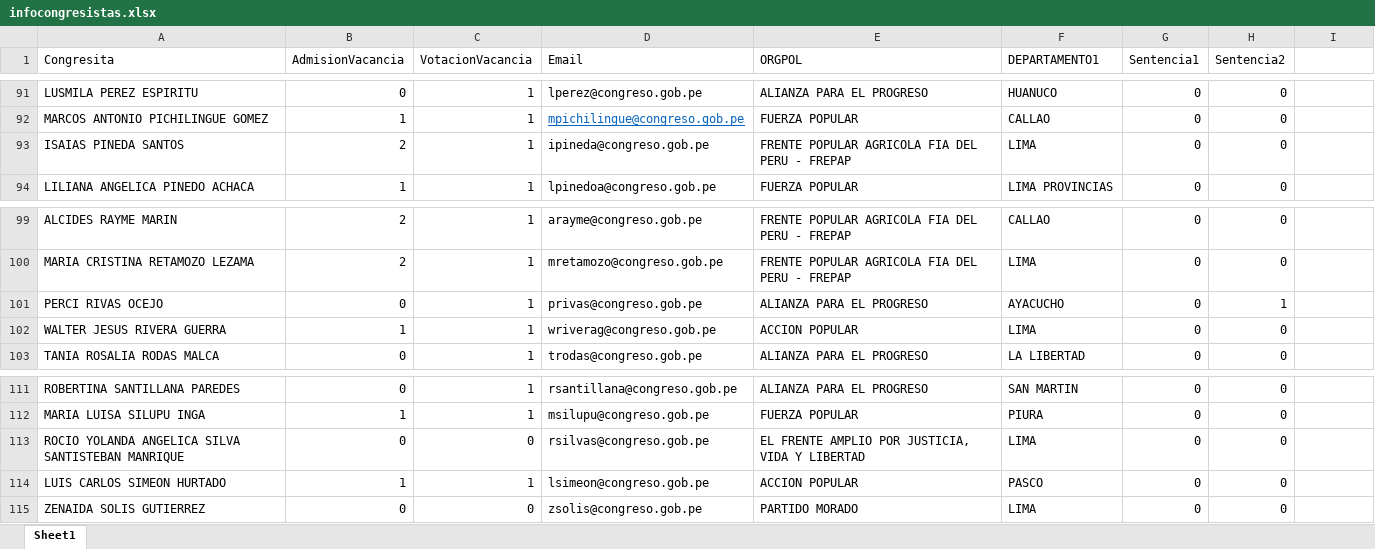
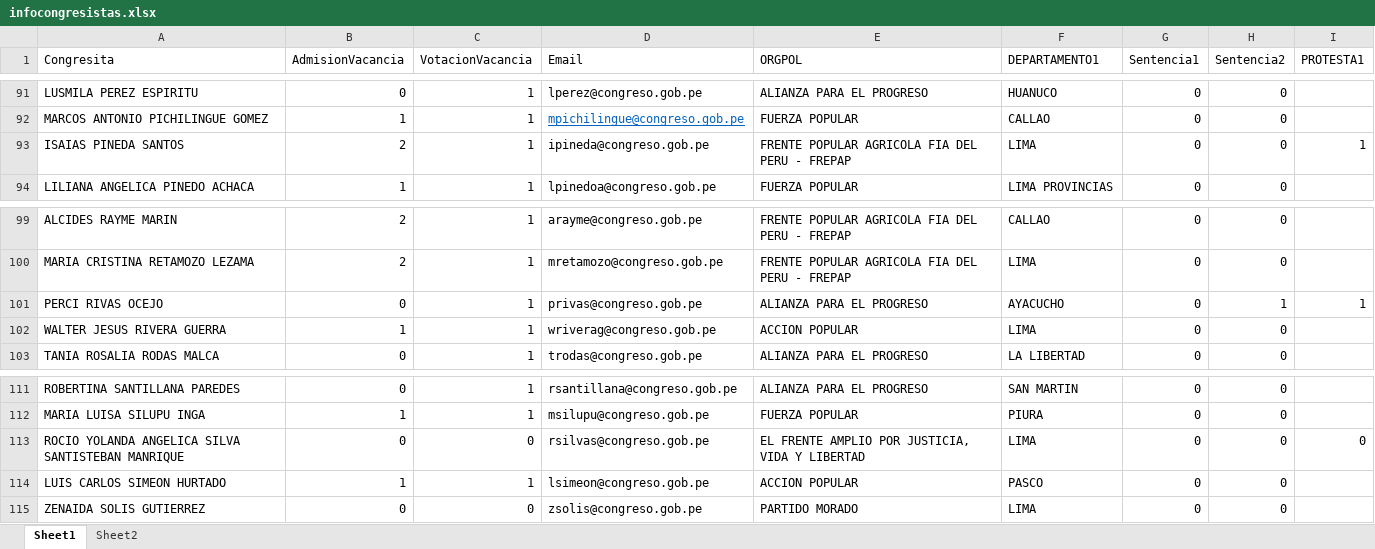
Before and after one commit to DecideBienpe/muro-verguenza-peru, an Excel workbook: docs/infocongresistas.xlsx, sheet Sheet1, drawn as a sheet; only a part is shown, gaps mark what is left out; values as stored, in another font and other column widths than the file's, no borders; the diff covers the shown part only; the diff names each change by its address in the sheet, - before the commit and + after, or states it on an @@ line.

```diff
--- a/docs/infocongresistas.xlsx (sheet Sheet1)
+++ b/docs/infocongresistas.xlsx (sheet Sheet1)
+sheet tab: Sheet2
-I1: (empty)
+I1: PROTESTA1
-I93 (PROTESTA1): (empty)
+I93 (PROTESTA1): 1
-I101 (PROTESTA1): (empty)
+I101 (PROTESTA1): 1
-I113 (PROTESTA1): (empty)
+I113 (PROTESTA1): 0
```
Also changed, not shown: 7 edited cells elsewhere in this sheet, infocongresistas.xlsx, 4 other files.
